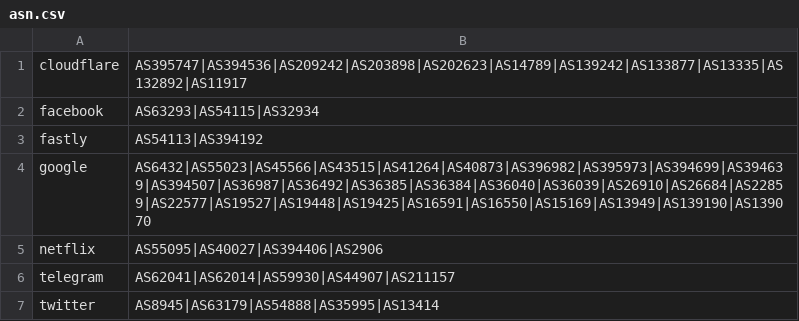
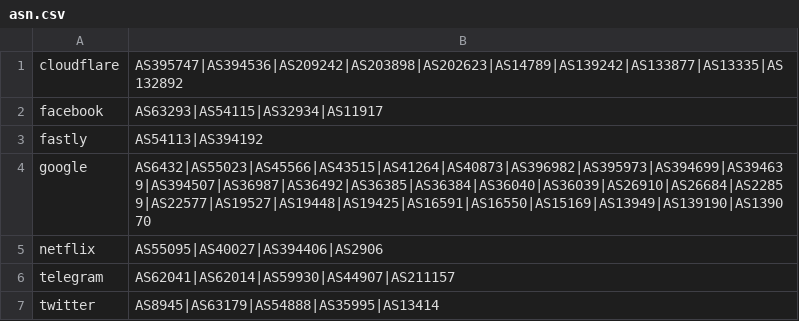
Before and after one commit to abdulradio/geoip, a CSV file: asn.csv, drawn as a sheet.

Commit message:
Add AS11917 to cloudflare and facebook entries

```diff
--- a/asn.csv
+++ b/asn.csv
@@ -1,3 +1,3 @@
-cloudflare,AS395747|AS394536|AS209242|AS203898|AS202623|AS14789|AS139242|AS133877|AS13335|AS132892|AS11917
-facebook,AS63293|AS54115|AS32934
+cloudflare,AS395747|AS394536|AS209242|AS203898|AS202623|AS14789|AS139242|AS133877|AS13335|AS132892
+facebook,AS63293|AS54115|AS32934|AS11917
 fastly,AS54113|AS394192
```
